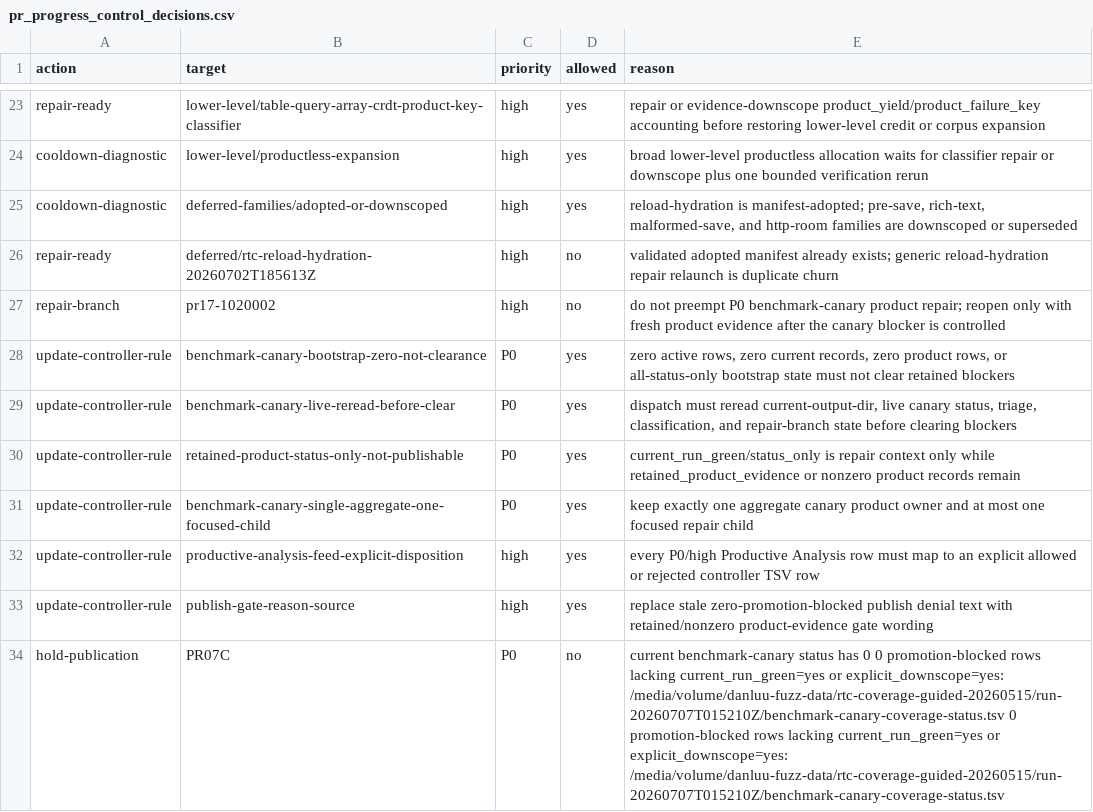
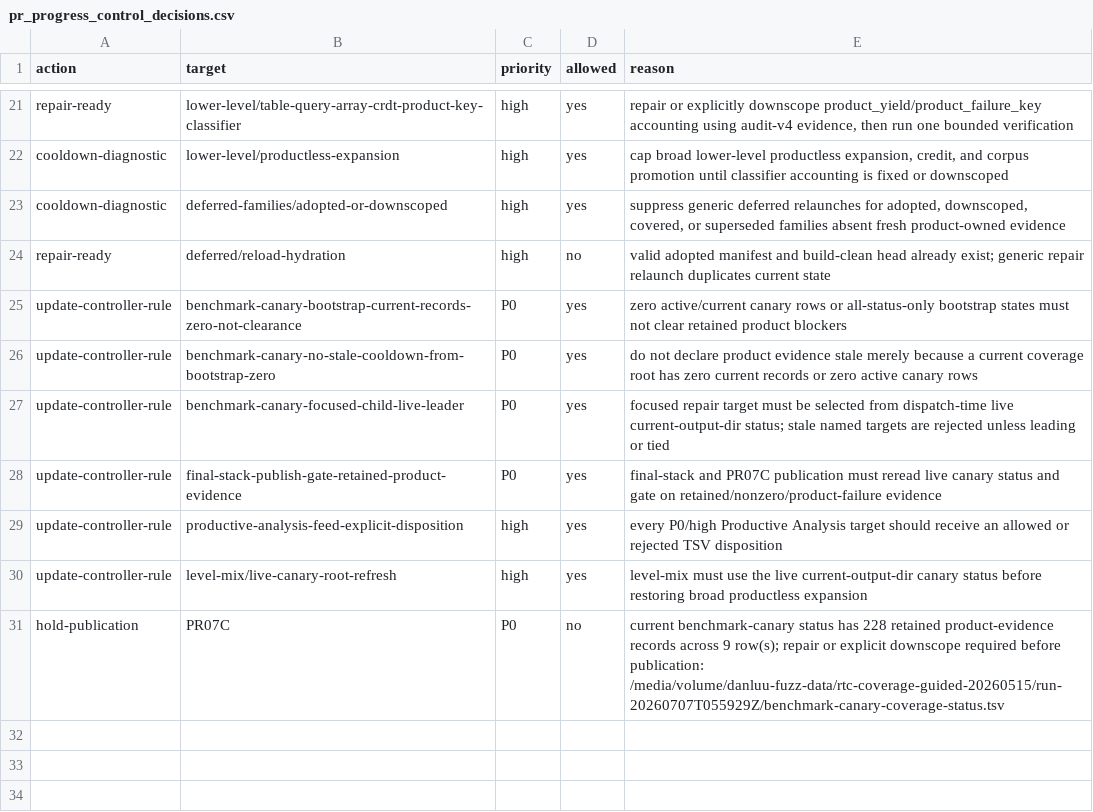
Before and after one commit to danluu/gutenberg, a CSV file: docs/explanations/architecture/rtc-jetstream2-fuzz-trends-20260515/data/pr_progress_control_decisions.csv, drawn as a sheet; only a part is shown, gaps mark what is left out; removed rows and columns are numbered as before the commit, all else as after; the diff covers the shown part only; the diff names each change by its address in the sheet, - before the commit and + after, or states it on an @@ line.

```diff
--- a/docs/explanations/architecture/rtc-jetstream2-fuzz-trends-20260515/data/pr_progress_control_decisions.csv
+++ b/docs/explanations/architecture/rtc-jetstream2-fuzz-trends-20260515/data/pr_progress_control_decisions.csv
-E21 (reason): repair or evidence-downscope product_yield/product_failure_key accounting before restoring lower-level credit or corpus expansion
+E21 (reason): repair or explicitly downscope product_yield/product_failure_key accounting using audit-v4 evidence, then run one bounded verification
-E22 (reason): broad lower-level productless allocation waits for classifier repair or downscope plus one bounded verification rerun
+E22 (reason): cap broad lower-level productless expansion, credit, and corpus promotion until classifier accounting is fixed or downscoped
-E23 (reason): reload-hydration is manifest-adopted; pre-save, rich-text, malformed-save, and http-room families are downscoped or superseded
+E23 (reason): suppress generic deferred relaunches for adopted, downscoped, covered, or superseded families absent fresh product-owned evidence
-B24 (target): deferred/rtc-reload-hydration-20260702T185613Z
+B24 (target): deferred/reload-hydration
-E24 (reason): validated adopted manifest already exists; generic reload-hydration repair relaunch is duplicate churn
+E24 (reason): valid adopted manifest and build-clean head already exist; generic repair relaunch duplicates current state
-row 27: repair-branch | pr17-1020002 | high | no | do not preempt P0 benchmark-canary product repair; reopen only with fresh product evidence after the canary blocker is controlled
-B25 (target): benchmark-canary-bootstrap-zero-not-clearance
+B25 (target): benchmark-canary-bootstrap-current-records-zero-not-clearance
-E25 (reason): zero active rows, zero current records, zero product rows, or all-status-only bootstrap state must not clear retained blockers
+E25 (reason): zero active/current canary rows or all-status-only bootstrap states must not clear retained product blockers
-B26 (target): benchmark-canary-live-reread-before-clear
+B26 (target): benchmark-canary-no-stale-cooldown-from-bootstrap-zero
-E26 (reason): dispatch must reread current-output-dir, live canary status, triage, classification, and repair-branch state before clearing blockers
+E26 (reason): do not declare product evidence stale merely because a current coverage root has zero current records or zero active canary rows
-B27 (target): retained-product-status-only-not-publishable
+B27 (target): benchmark-canary-focused-child-live-leader
-E27 (reason): current_run_green/status_only is repair context only while retained_product_evidence or nonzero product records remain
+E27 (reason): focused repair target must be selected from dispatch-time live current-output-dir status; stale named targets are rejected unless leading or tied
-B28 (target): benchmark-canary-single-aggregate-one-focused-child
+B28 (target): final-stack-publish-gate-retained-product-evidence
-E28 (reason): keep exactly one aggregate canary product owner and at most one focused repair child
+E28 (reason): final-stack and PR07C publication must reread live canary status and gate on retained/nonzero/product-failure evidence
-E29 (reason): …Productive Analysis row must map to an explicit allowed or rejected controller TSV row
+E29 (reason): …Productive Analysis target should receive an allowed or rejected TSV disposition
-B30 (target): publish-gate-reason-source
+B30 (target): level-mix/live-canary-root-refresh
-E30 (reason): replace stale zero-promotion-blocked publish denial text with retained/nonzero product-evidence gate wording
+E30 (reason): level-mix must use the live current-output-dir canary status before restoring broad productless expansion
-E31 (reason): …status has 0 0 promotion-blocked rows lacking current_run_green=yes or explicit_downscope=yes: /media/volume/danluu-fuzz-data/rtc-coverage-guided-20260515/run-20260707T015210Z/benchmark-canary-coverage-status.tsv 0 promotion-blocked rows lacking current_run_green=yes or explicit_downscope=yes: /media/volume/danluu-fuzz-data/rtc-coverage-guided-20260515/run-20260707T015210Z/benchmark-canary-coverage-status.tsv
+E31 (reason): …status has 228 retained product-evidence records across 9 row(s); repair or explicit downscope required before publication: /media/volume/danluu-fuzz-data/rtc-coverage-guided-20260515/run-20260707T055929Z/benchmark-canary-coverage-status.tsv
```
Also changed, not shown: 4 added rows, 6 removed rows and 25 edited cells elsewhere in this file, docs/explanations/architecture/rtc-jetstream2-fuzz-trends-20260515/data/bug_findings.csv, docs/explanations/architecture/rtc-jetstream2-fuzz-trends-20260515/data/fuzz_level_executions.csv, 51 other files.
